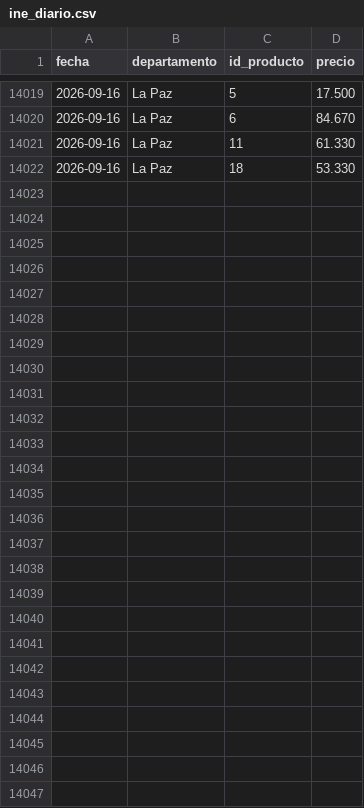
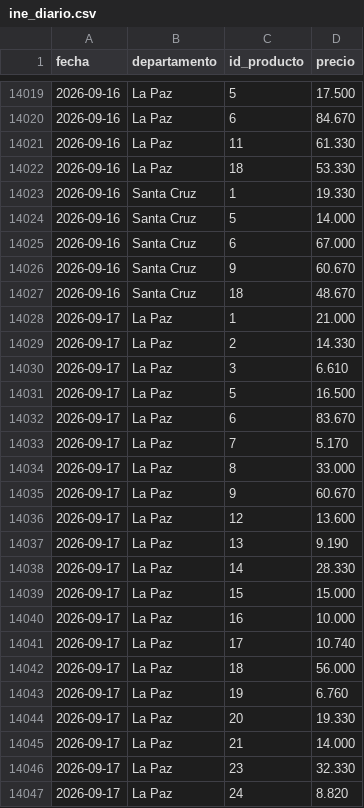
Before and after one commit to mauforonda/indicadores_economicos, a CSV file: inflacion/datos/ine_diario.csv, drawn as a sheet; only a part is shown, gaps mark what is left out.

```diff
--- a/inflacion/datos/ine_diario.csv
+++ b/inflacion/datos/ine_diario.csv
@@ -14022 +14022,26 @@ fecha,departamento,id_producto,precio
 2026-09-16,La Paz,18,53.330
+2026-09-16,Santa Cruz,1,19.330
+2026-09-16,Santa Cruz,5,14.000
+2026-09-16,Santa Cruz,6,67.000
+2026-09-16,Santa Cruz,9,60.670
+2026-09-16,Santa Cruz,18,48.670
+2026-09-17,La Paz,1,21.000
+2026-09-17,La Paz,2,14.330
+2026-09-17,La Paz,3,6.610
+2026-09-17,La Paz,5,16.500
+2026-09-17,La Paz,6,83.670
+2026-09-17,La Paz,7,5.170
+2026-09-17,La Paz,8,33.000
+2026-09-17,La Paz,9,60.670
+2026-09-17,La Paz,12,13.600
+2026-09-17,La Paz,13,9.190
+2026-09-17,La Paz,14,28.330
+2026-09-17,La Paz,15,15.000
+2026-09-17,La Paz,16,10.000
+2026-09-17,La Paz,17,10.740
+2026-09-17,La Paz,18,56.000
+2026-09-17,La Paz,19,6.760
+2026-09-17,La Paz,20,19.330
+2026-09-17,La Paz,21,14.000
+2026-09-17,La Paz,23,32.330
+2026-09-17,La Paz,24,8.820
```
